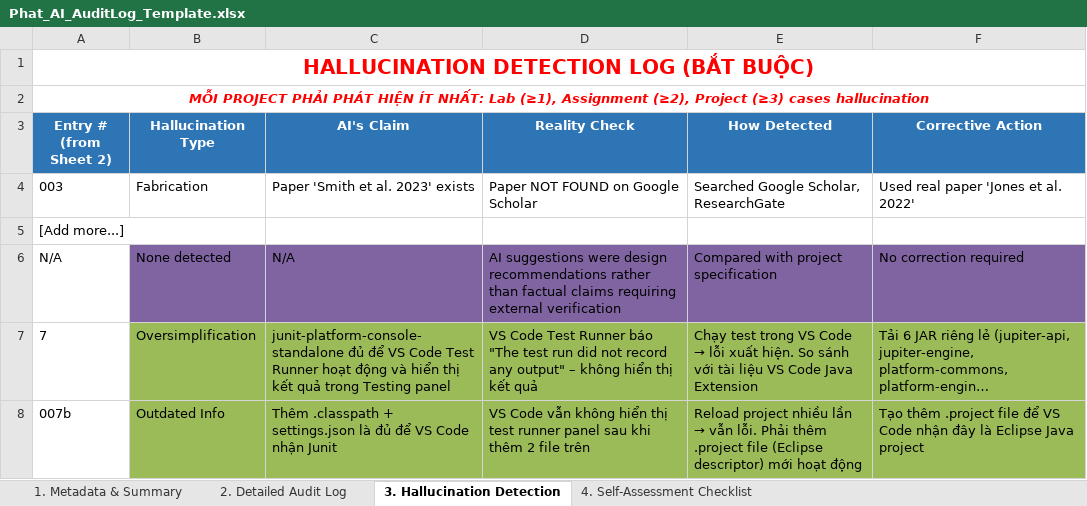
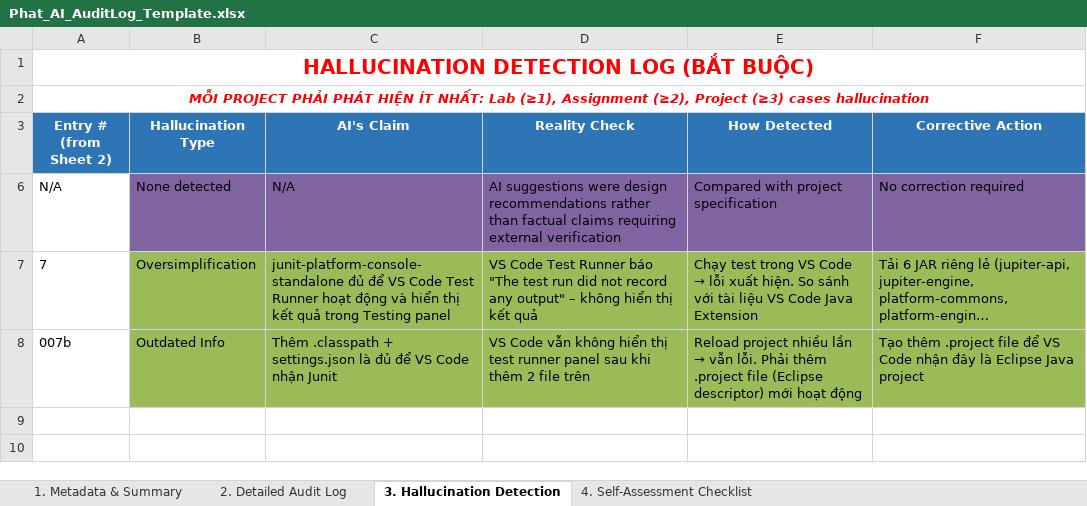
Before and after one commit to phatbuii1207/NHOM_1_LAB211_TicketBooking.zip, an Excel workbook: ai_logs/Phat_AI_AuditLog_Template.xlsx, sheet 3. Hallucination Detection, drawn as a sheet; only a part is shown; the shorter side is filled out with more unchanged rows; long unchanged cells end in …; values as stored, in another font and other column widths than the file's, no borders; the diff names each change by its address in the sheet, - before the commit and + after, or states it on an @@ line.

```diff
--- a/ai_logs/Phat_AI_AuditLog_Template.xlsx (sheet 3. Hallucination Detection)
+++ b/ai_logs/Phat_AI_AuditLog_Template.xlsx (sheet 3. Hallucination Detection)
-row 4: 003 | Fabrication | Paper 'Smith et al. 2023' exists | Paper NOT FOUND on Google Scholar | Searched Google Scholar, ResearchGate | Used real paper 'Jones et al. 2022'
-row 5: [Add more...]
```
Also changed, not shown: 12 other files.
